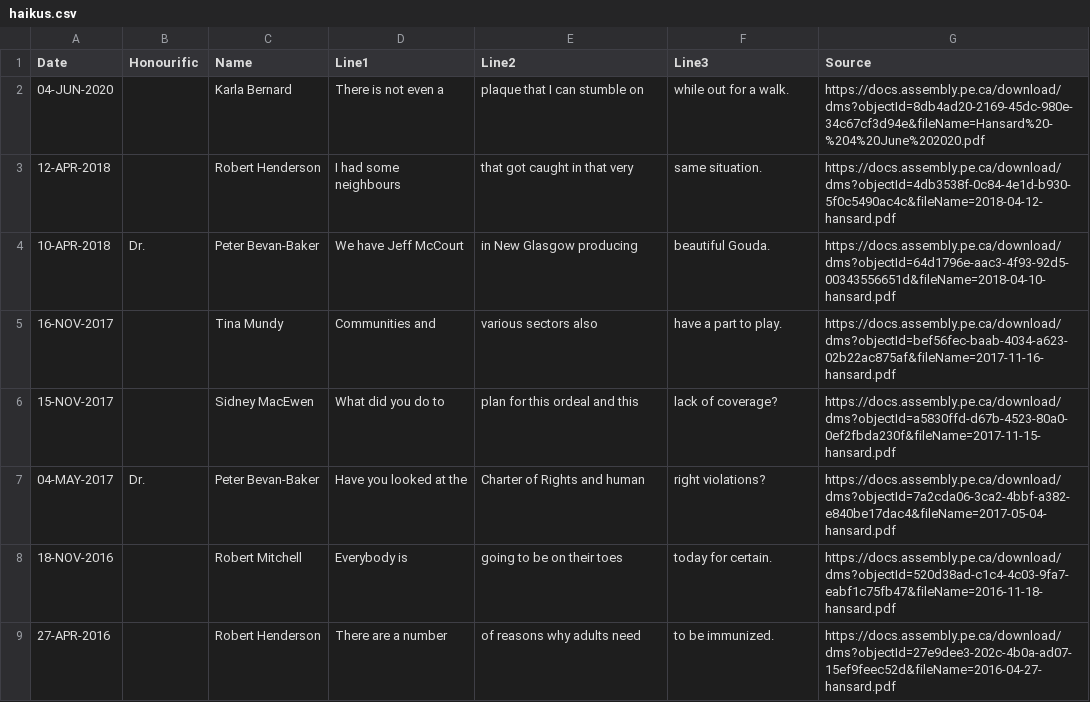
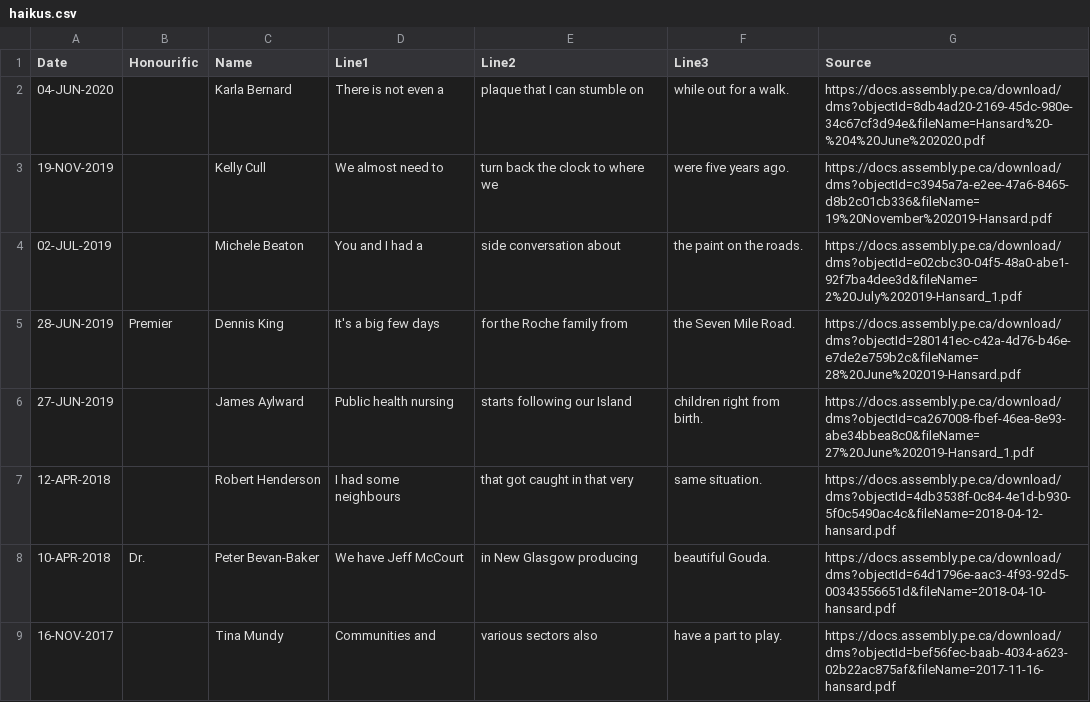
Before and after one commit to codetojoy/pei-poli-haiku, a CSV file: haikus.csv, drawn as a sheet; only a part is shown; the shorter side is filled out with more unchanged rows.

Commit message:
incremental update Sun 31 Oct 2021 11:55:13 ADT

```diff
--- a/haikus.csv
+++ b/haikus.csv
@@ -2,2 +2,6 @@
 "04-JUN-2020","","Karla Bernard","There is not even a","plaque that I can stumble on","while out for a walk.","https://docs.assembly.pe.ca/download/dms?objectId=8db4ad20-2169-45dc-980e-34c67cf3d94e&fileName=Hansard%20-%204%20June%202020.pdf"
+"19-NOV-2019","","Kelly Cull","We almost need to","turn back the clock to where we","were five years ago.","https://docs.assembly.pe.ca/download/dms?objectId=c3945a7a-e2ee-47a6-8465-d8b2c01cb336&fileName=19%20November%202019-Hansard.pdf"
+"02-JUL-2019","","Michele Beaton","You and I had a","side conversation about","the paint on the roads.","https://docs.assembly.pe.ca/download/dms?objectId=e02cbc30-04f5-48a0-abe1-92f7ba4dee3d&fileName=2%20July%202019-Hansard_1.pdf"
+"28-JUN-2019","Premier","Dennis King","It's a big few days","for the Roche family from","the Seven Mile Road.","https://docs.assembly.pe.ca/download/dms?objectId=280141ec-c42a-4d76-b46e-e7de2e759b2c&fileName=28%20June%202019-Hansard.pdf"
+"27-JUN-2019","","James Aylward","Public health nursing","starts following our Island","children right from birth.","https://docs.assembly.pe.ca/download/dms?objectId=ca267008-fbef-46ea-8e93-abe34bbea8c0&fileName=27%20June%202019-Hansard_1.pdf"
 "12-APR-2018","","Robert Henderson","I had some neighbours","that got caught in that very","same situation.","https://docs.assembly.pe.ca/download/dms?objectId=4db3538f-0c84-4e1d-b930-5f0c5490ac4c&fileName=2018-04-12-hansard.pdf"
```
